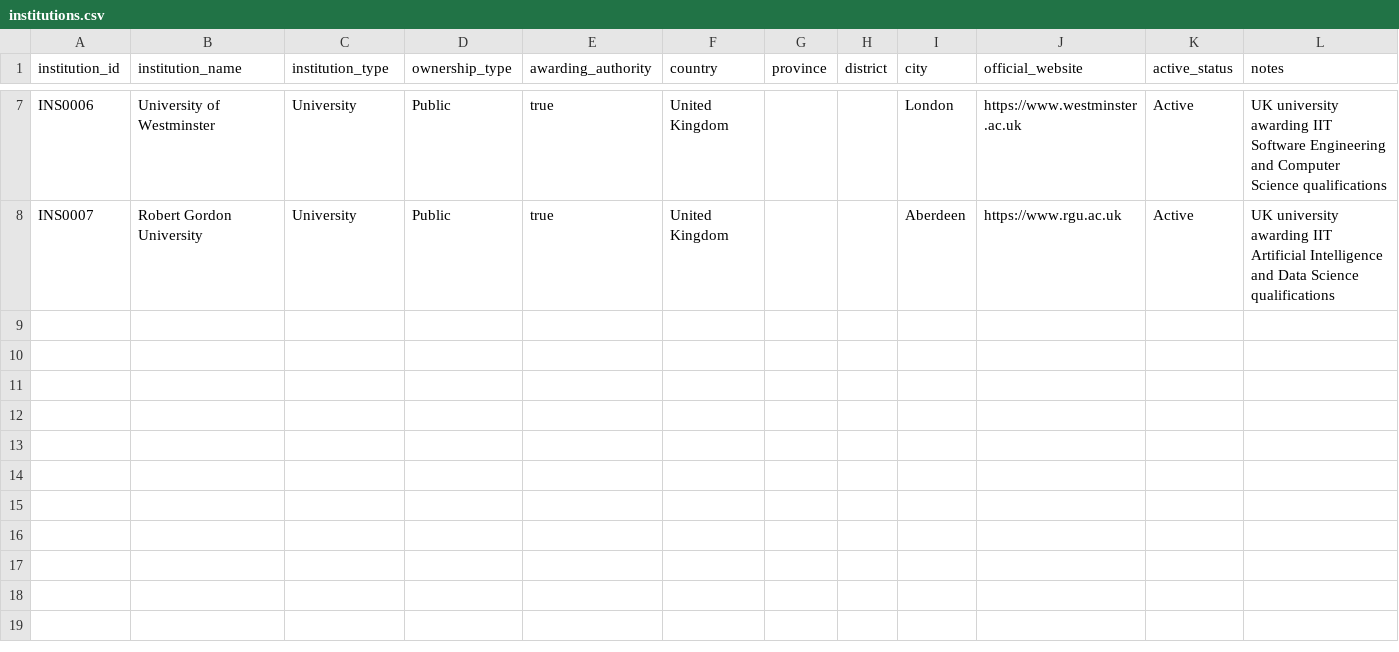
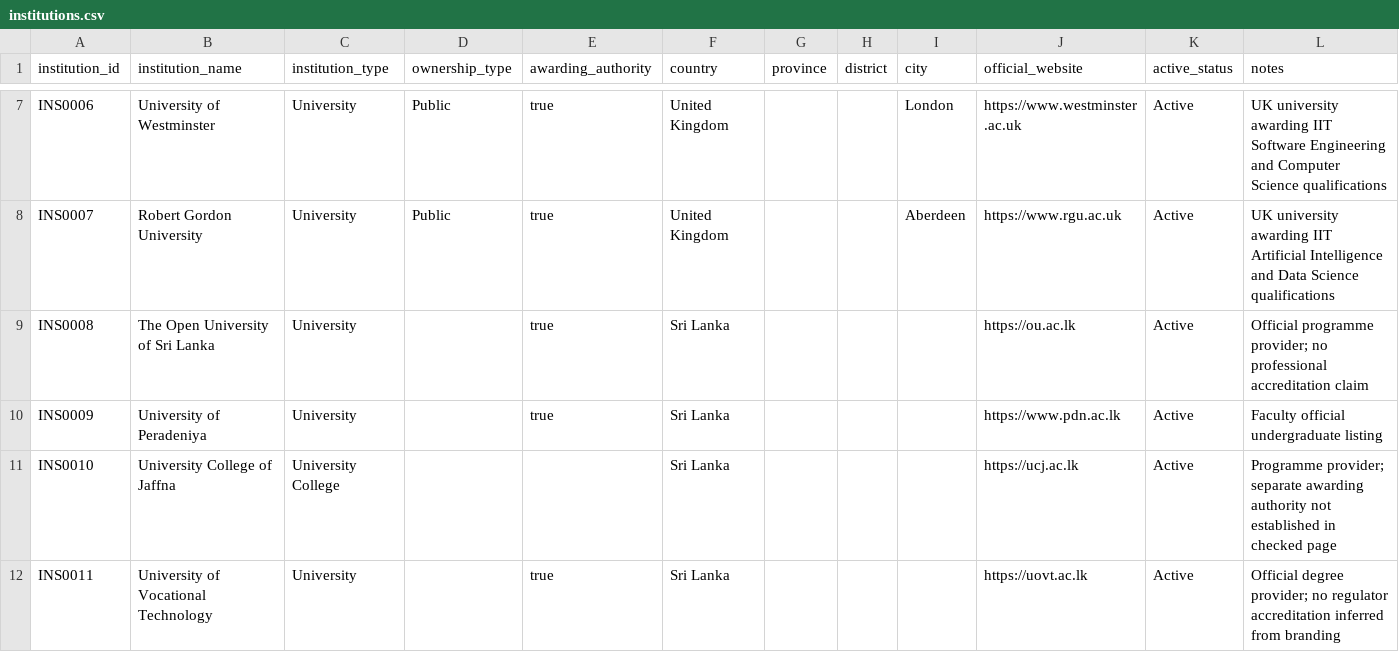
Before and after one commit to oshem-kanakarathna/WiseLanka, a CSV file: data/reference/institutions.csv, drawn as a sheet; only a part is shown, gaps mark what is left out; the diff names each change by its address in the sheet, - before the commit and + after, or states it on an @@ line.

```diff
--- a/data/reference/institutions.csv
+++ b/data/reference/institutions.csv
+row 9: INS0008 | The Open University of Sri Lanka | University |  | true | Sri Lanka |  |  |  | https://ou.ac.lk | Active | Official programme provider; no professional accreditation claim
+row 10: INS0009 | University of Peradeniya | University |  | true | Sri Lanka |  |  |  | https://www.pdn.ac.lk | Active | Faculty official undergraduate listing
+row 11: INS0010 | University College of Jaffna | University College |  |  | Sri Lanka |  |  |  | https://ucj.ac.lk | Active | Programme provider; separate awarding authority not established in checked page
+row 12: INS0011 | University of Vocational Technology | University |  | true | Sri Lanka |  |  |  | https://uovt.ac.lk | Active | Official degree provider; no regulator accreditation inferred from branding
```
Also changed, not shown: data/metadata/evidence_sources.csv, data/metadata/recognition_records.csv, 46 other files.
